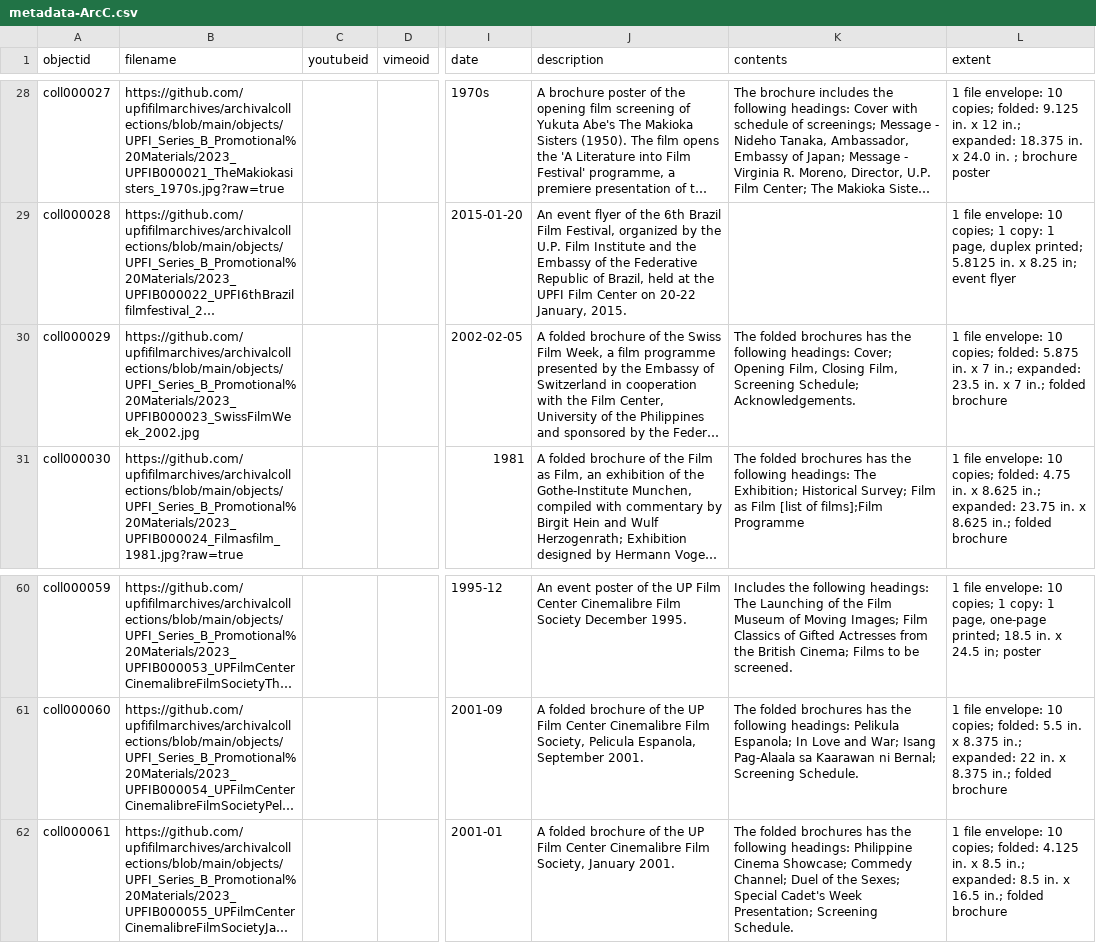
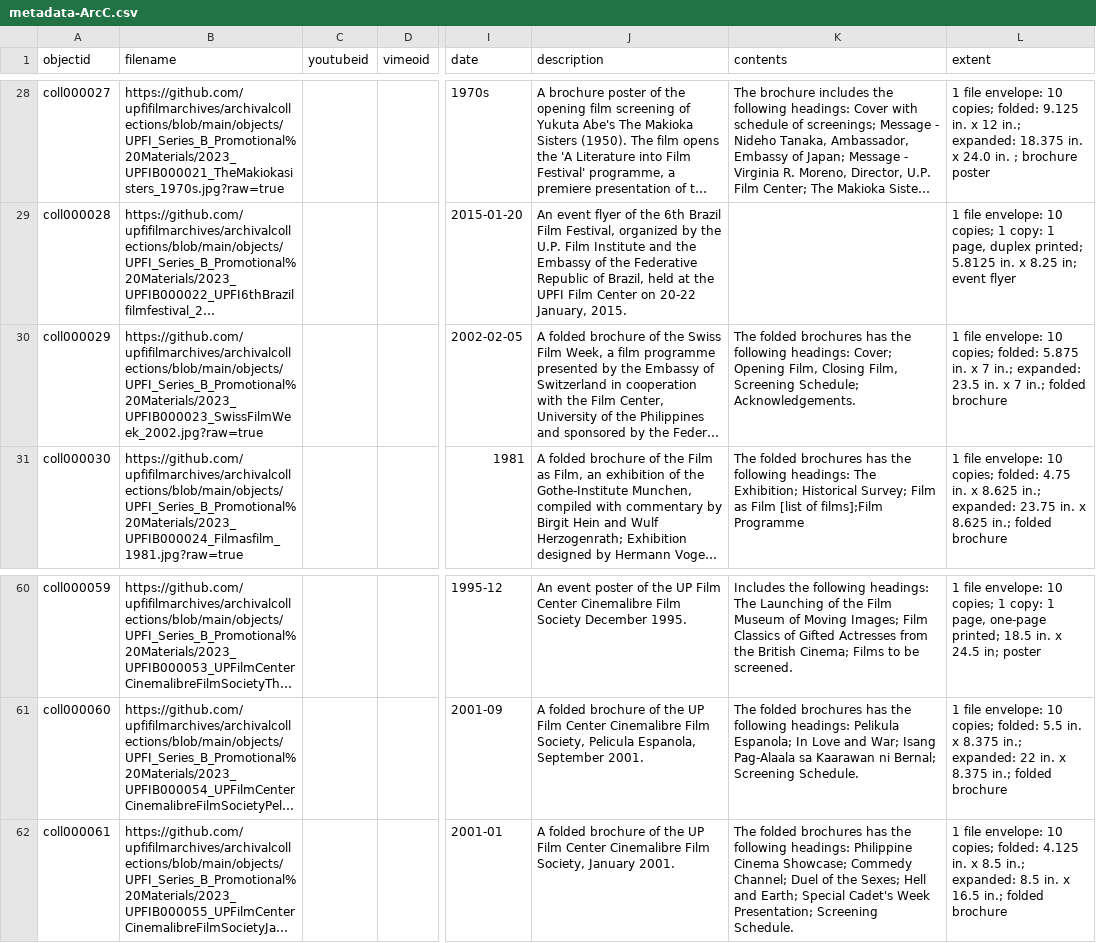
Before and after one commit to upfifilmarchives/archivalcollections, a CSV file: _data/metadata-ArcC.csv, drawn as a sheet; only a part is shown, gaps mark what is left out; long unchanged cells end in …; the diff names each change by its address in the sheet, - before the commit and + after, or states it on an @@ line.

Commit message:
Add files via upload

```diff
--- a/_data/metadata-ArcC.csv
+++ b/_data/metadata-ArcC.csv
-B30 (filename): https://github.com/upfifilmarchives/archivalcollections/blob/main/objects/UPFI_Series_B_Promotional%20Materials/2023_UPFIB000023_SwissFilmWeek_2002.jpg
+B30 (filename): https://github.com/upfifilmarchives/archivalcollections/blob/main/objects/UPFI_Series_B_Promotional%20Materials/2023_UPFIB000023_SwissFilmWeek_2002.jpg?raw=true
-K62 (contents): …the Sexes; Special Cadet's…
+K62 (contents): …the Sexes; Hell and Earth; Special Cadet's…
```
